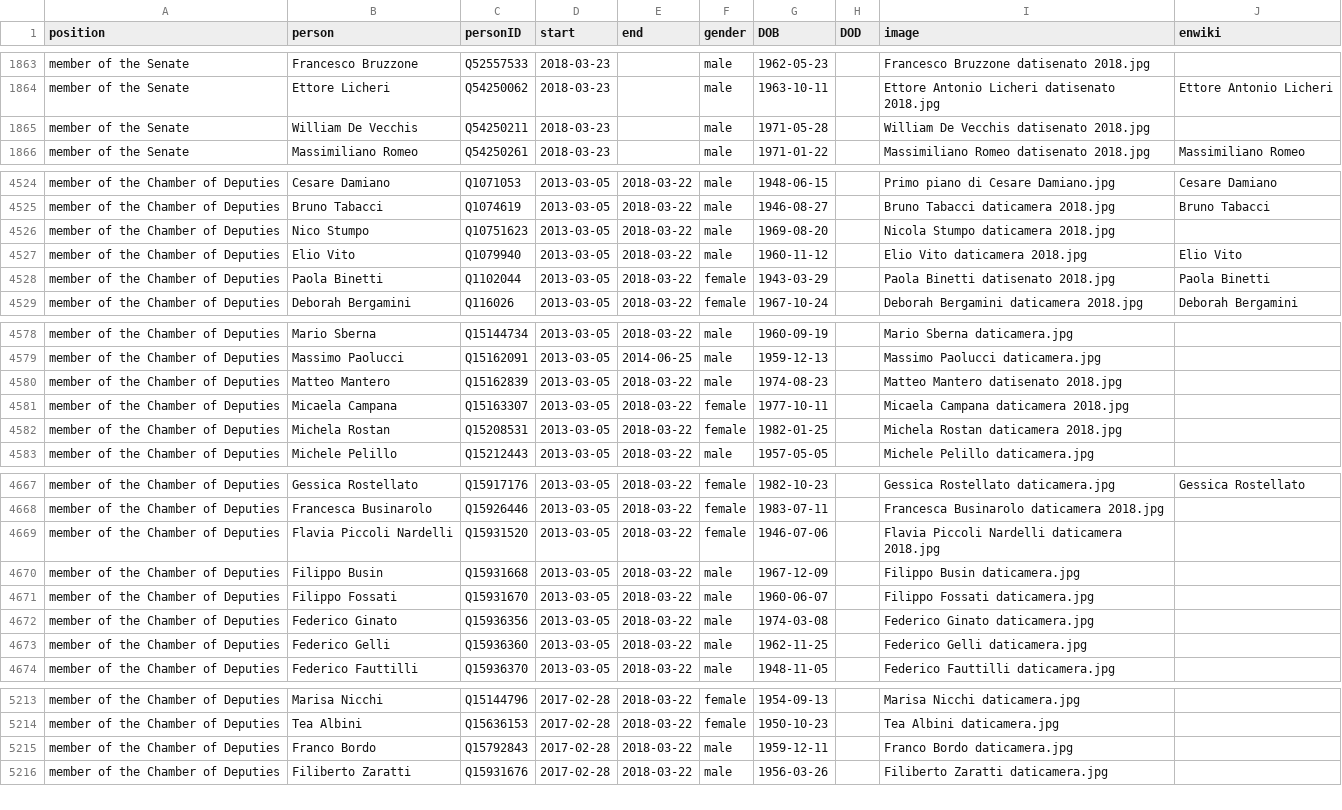
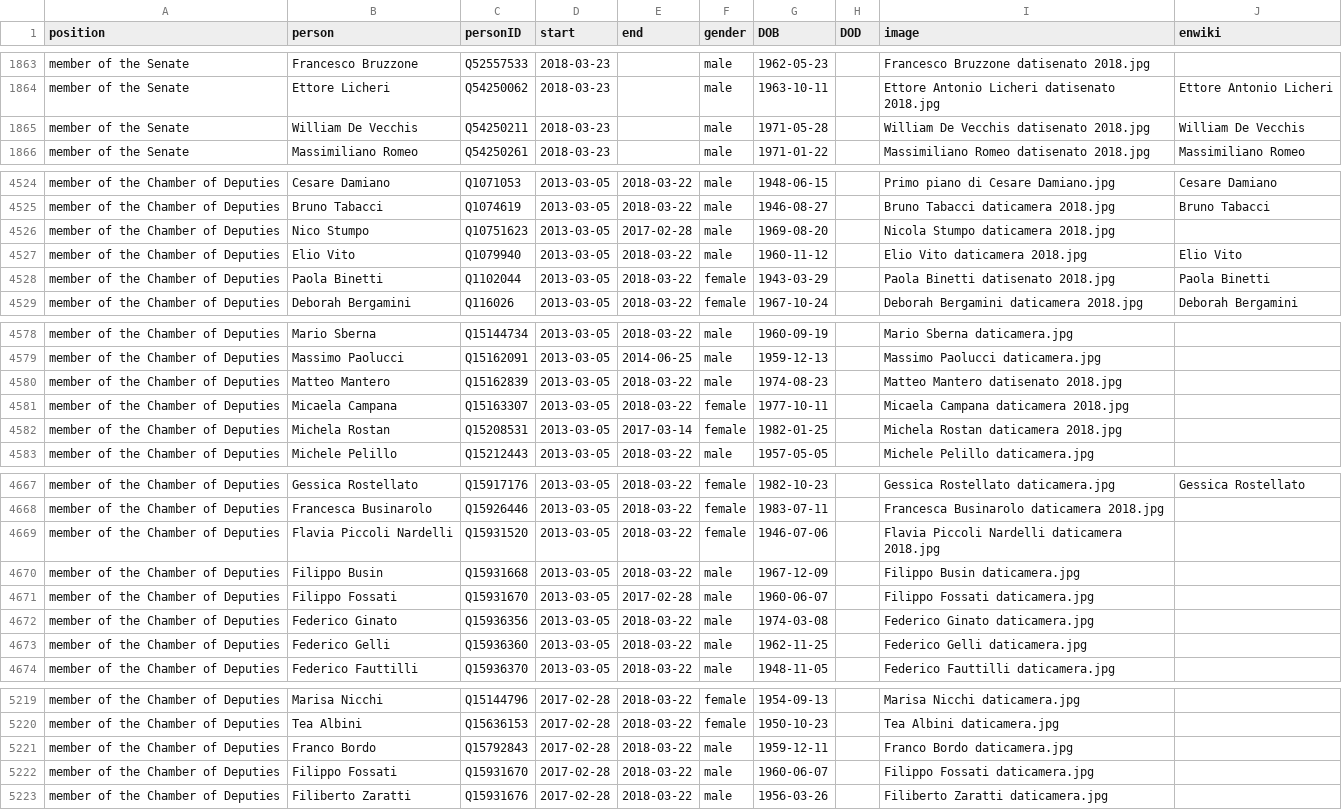
Before and after one commit to every-politician-scrapers/italy-ministers, a CSV file: html/legislators.csv, drawn as a sheet; only a part is shown, gaps mark what is left out; the diff covers the shown part only.

```diff
--- a/html/legislators.csv
+++ b/html/legislators.csv
@@ -1864,3 +1864,3 @@ member of the Senate,Francesco Bruzzone,Q52557533,2018-03-23,,male,1962-05-23,,F
 member of the Senate,Ettore Licheri,Q54250062,2018-03-23,,male,1963-10-11,,Ettore Antonio Licheri datisenato 2018.jpg,Ettore Antonio Licheri
-member of the Senate,William De Vecchis,Q54250211,2018-03-23,,male,1971-05-28,,William De Vecchis datisenato 2018.jpg,
+member of the Senate,William De Vecchis,Q54250211,2018-03-23,,male,1971-05-28,,William De Vecchis datisenato 2018.jpg,William De Vecchis
 member of the Senate,Massimiliano Romeo,Q54250261,2018-03-23,,male,1971-01-22,,Massimiliano Romeo datisenato 2018.jpg,Massimiliano Romeo
@@ -4525,3 +4525,3 @@ member of the Chamber of Deputies,Cesare Damiano,Q1071053,2013-03-05,2018-03-22,
 member of the Chamber of Deputies,Bruno Tabacci,Q1074619,2013-03-05,2018-03-22,male,1946-08-27,,Bruno Tabacci daticamera 2018.jpg,Bruno Tabacci
-member of the Chamber of Deputies,Nico Stumpo,Q10751623,2013-03-05,2018-03-22,male,1969-08-20,,Nicola Stumpo daticamera 2018.jpg,
+member of the Chamber of Deputies,Nico Stumpo,Q10751623,2013-03-05,2017-02-28,male,1969-08-20,,Nicola Stumpo daticamera 2018.jpg,
 member of the Chamber of Deputies,Elio Vito,Q1079940,2013-03-05,2018-03-22,male,1960-11-12,,Elio Vito daticamera 2018.jpg,Elio Vito
@@ -4581,3 +4581,3 @@ member of the Chamber of Deputies,Matteo Mantero,Q15162839,2013-03-05,2018-03-22
 member of the Chamber of Deputies,Micaela Campana,Q15163307,2013-03-05,2018-03-22,female,1977-10-11,,Micaela Campana daticamera 2018.jpg,
-member of the Chamber of Deputies,Michela Rostan,Q15208531,2013-03-05,2018-03-22,female,1982-01-25,,Michela Rostan daticamera 2018.jpg,
+member of the Chamber of Deputies,Michela Rostan,Q15208531,2013-03-05,2017-03-14,female,1982-01-25,,Michela Rostan daticamera 2018.jpg,
 member of the Chamber of Deputies,Michele Pelillo,Q15212443,2013-03-05,2018-03-22,male,1957-05-05,,Michele Pelillo daticamera.jpg,
@@ -4670,3 +4670,3 @@ member of the Chamber of Deputies,Flavia Piccoli Nardelli,Q15931520,2013-03-05,2
 member of the Chamber of Deputies,Filippo Busin,Q15931668,2013-03-05,2018-03-22,male,1967-12-09,,Filippo Busin daticamera.jpg,
-member of the Chamber of Deputies,Filippo Fossati,Q15931670,2013-03-05,2018-03-22,male,1960-06-07,,Filippo Fossati daticamera.jpg,
+member of the Chamber of Deputies,Filippo Fossati,Q15931670,2013-03-05,2017-02-28,male,1960-06-07,,Filippo Fossati daticamera.jpg,
 member of the Chamber of Deputies,Federico Ginato,Q15936356,2013-03-05,2018-03-22,male,1974-03-08,,Federico Ginato daticamera.jpg,
@@ -5215,2 +5221,3 @@ member of the Chamber of Deputies,Tea Albini,Q15636153,2017-02-28,2018-03-22,fem
 member of the Chamber of Deputies,Franco Bordo,Q15792843,2017-02-28,2018-03-22,male,1959-12-11,,Franco Bordo daticamera.jpg,
+member of the Chamber of Deputies,Filippo Fossati,Q15931670,2017-02-28,2018-03-22,male,1960-06-07,,Filippo Fossati daticamera.jpg,
 member of the Chamber of Deputies,Filiberto Zaratti,Q15931676,2017-02-28,2018-03-22,male,1956-03-26,,Filiberto Zaratti daticamera.jpg,
```
Also changed, not shown: 9 added rows and 4 edited cells elsewhere in this file.
